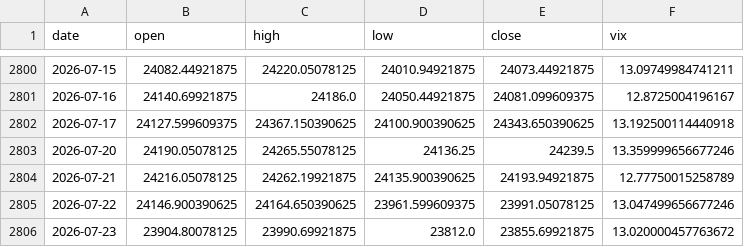
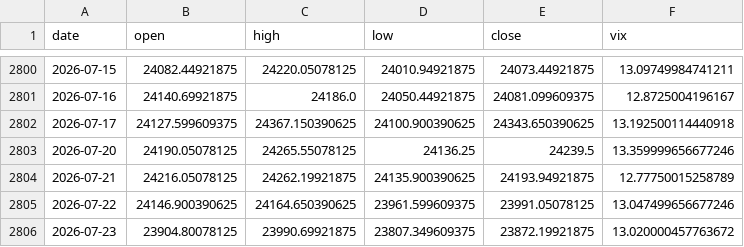
Before and after one commit to pravindev666/Moses-Random-Trees, a CSV file: data/nifty_daily.csv, drawn as a sheet; only a part is shown, gaps mark what is left out.

```diff
--- a/data/nifty_daily.csv
+++ b/data/nifty_daily.csv
@@ -2805,2 +2805,2 @@ date,open,high,low,close,vix
 2026-07-22,24146.900390625,24164.650390625,23961.599609375,23991.05078125,13.047499656677246
-2026-07-23,23904.80078125,23990.69921875,23812.0,23855.69921875,13.020000457763672
+2026-07-23,23904.80078125,23990.69921875,23807.349609375,23872.19921875,13.020000457763672
```
Also changed, not shown: 2 other files.
